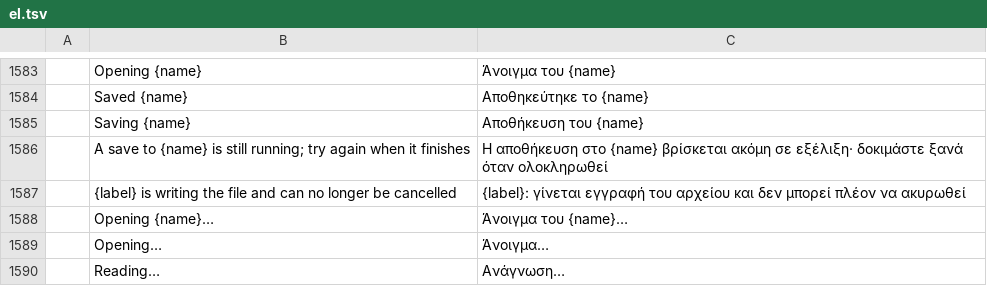
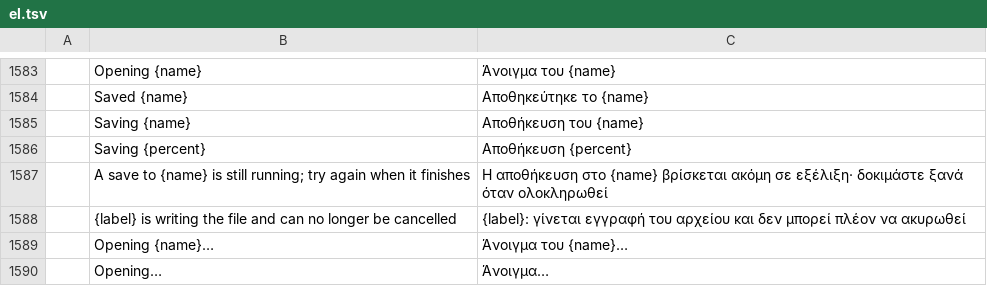
Before and after one commit to salim-studio/photosweet, a TSV file: crates/ui-egui/src/i18n/el.tsv, drawn as a sheet; only a part is shown, gaps mark what is left out; the shorter side is filled out with more unchanged rows.

Commit message:
Save: show save progress as Saving NN% in the status bar and tab title (#3389) (#3485)
Background saves only ever reported 0 % ("Encoding", then "Writing"), because
photocraft_io::export produced all the bytes in one call: the status bar showed an
indeterminate bar and no percentage. Now:

- photocraft_io::export_with(doc, name, opts, &Interrupt) reports encoding progress
  (export keeps its signature and calls it with Interrupt::NONE, same bytes): PSD/PSB
  per layer record and per composite band, layered TIFF the same plus its encoder
  stages, .pcraft after its previews, flat formats once the composite is rendered.
  Cancelling stops the conversion early and returns IoError::Cancelled.
- photocraft_format::atomic_write_progress writes in 8 MiB chunks and reports the
  fraction written.
- The desktop save maps encoding to 0..85 % and writing to 85..99 %, 100 % once the
  file is flushed and renamed.
- The status bar reads "Saving 45%" for a save (file name on hover), and the
  document's tab title gets " - Saving 45%" in both tab strips, as in Photoshop.
  Percentages round down so 100 % only shows when done.

```diff
--- a/crates/ui-egui/src/i18n/el.tsv
+++ b/crates/ui-egui/src/i18n/el.tsv
@@ -1585,2 +1585,3 @@
 	Saving {name}	Αποθήκευση του {name}
+	Saving {percent}	Αποθήκευση {percent}
 	A save to {name} is still running; try again when it finishes	Η αποθήκευση στο {name} βρίσκεται ακόμη σε εξέλιξη· δοκιμάστε ξανά όταν ολοκληρωθεί
```
Also changed, not shown: crates/ui-egui/src/i18n/fr.tsv, crates/ui-egui/src/i18n/ru.tsv, 25 other files.
